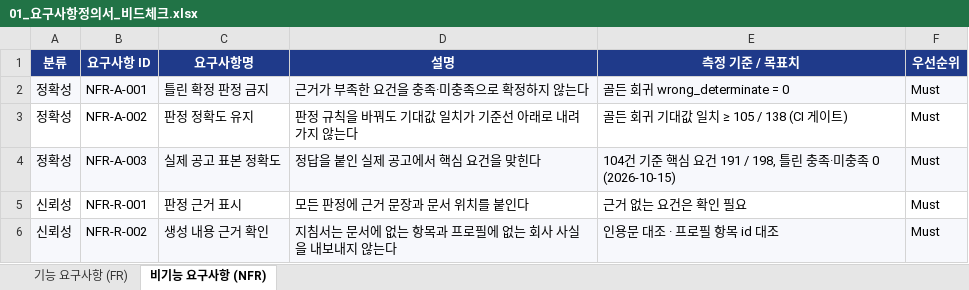
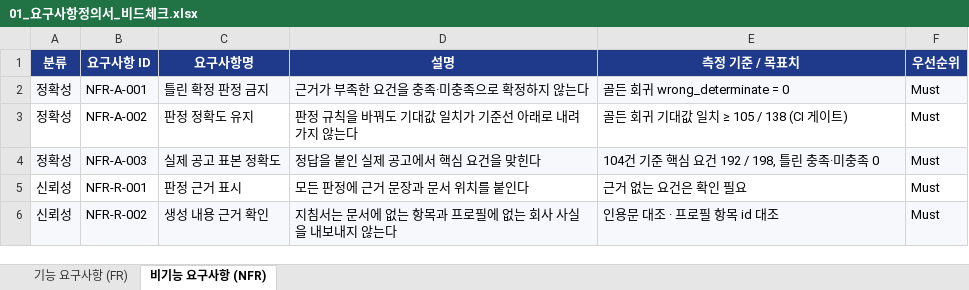
Before and after one commit to SKNETWORKS-FAMILY-AICAMP/SKN34-4th-4Team, an Excel workbook: docs/deliverables/01_요구사항정의서_비드체크.xlsx, sheet 비기능 요구사항 (NFR), drawn as a sheet; only a part is shown; values as stored, in another font and other column widths than the file's, no borders; the diff names each change by its address in the sheet, - before the commit and + after, or states it on an @@ line.

```diff
--- a/docs/deliverables/01_요구사항정의서_비드체크.xlsx (sheet 비기능 요구사항 (NFR))
+++ b/docs/deliverables/01_요구사항정의서_비드체크.xlsx (sheet 비기능 요구사항 (NFR))
-E4 (측정 기준 / 목표치): 104건 기준 핵심 요건 191 / 198, 틀린 충족·미충족 0 (2026-10-15)
+E4 (측정 기준 / 목표치): 104건 기준 핵심 요건 192 / 198, 틀린 충족·미충족 0
```
Also changed, not shown: 2 other files.
